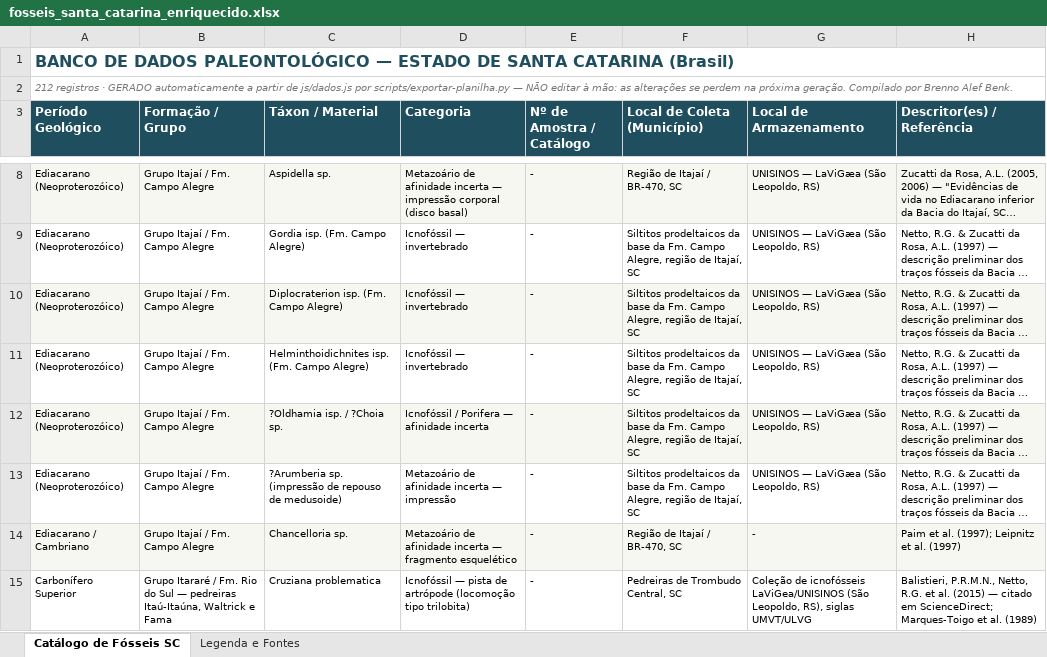
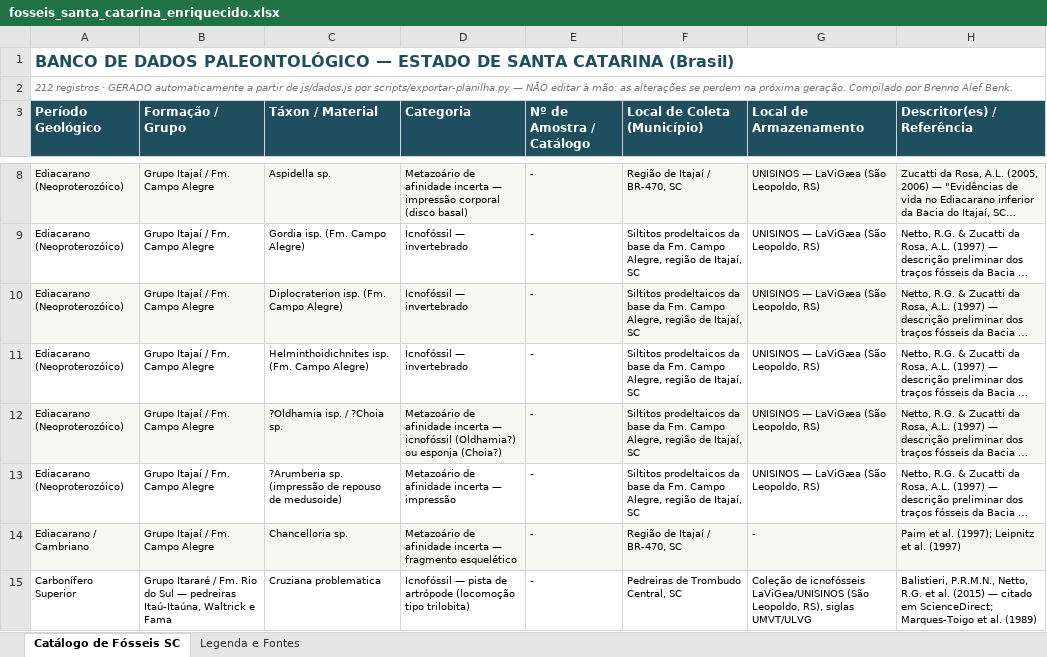
Before and after one commit to brennobenk1/PaleontologiaSC, an Excel workbook: fosseis_santa_catarina_enriquecido.xlsx, sheet Catálogo de Fósseis SC, drawn as a sheet; only a part is shown, gaps mark what is left out; long unchanged cells end in …; values as stored, in another font and other column widths than the file's, no borders; the diff names each change by its address in the sheet, - before the commit and + after, or states it on an @@ line.

```diff
--- a/fosseis_santa_catarina_enriquecido.xlsx (sheet Catálogo de Fósseis SC)
+++ b/fosseis_santa_catarina_enriquecido.xlsx (sheet Catálogo de Fósseis SC)
-D12 (Categoria): Icnofóssil / Porifera — afinidade incerta
+D12 (Categoria): Metazoário de afinidade incerta — icnofóssil (Oldhamia?) ou esponja (Choia?)
```
Also changed, not shown: sheet Legenda e Fontes, 7 other files.
